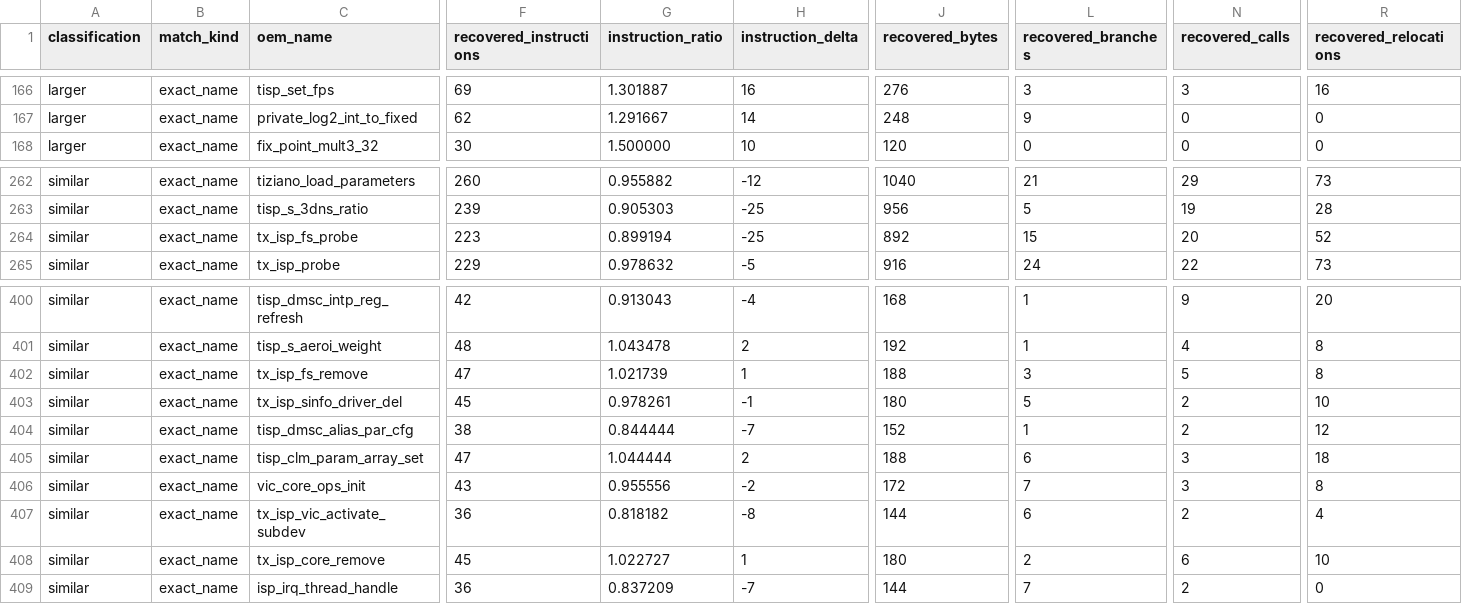
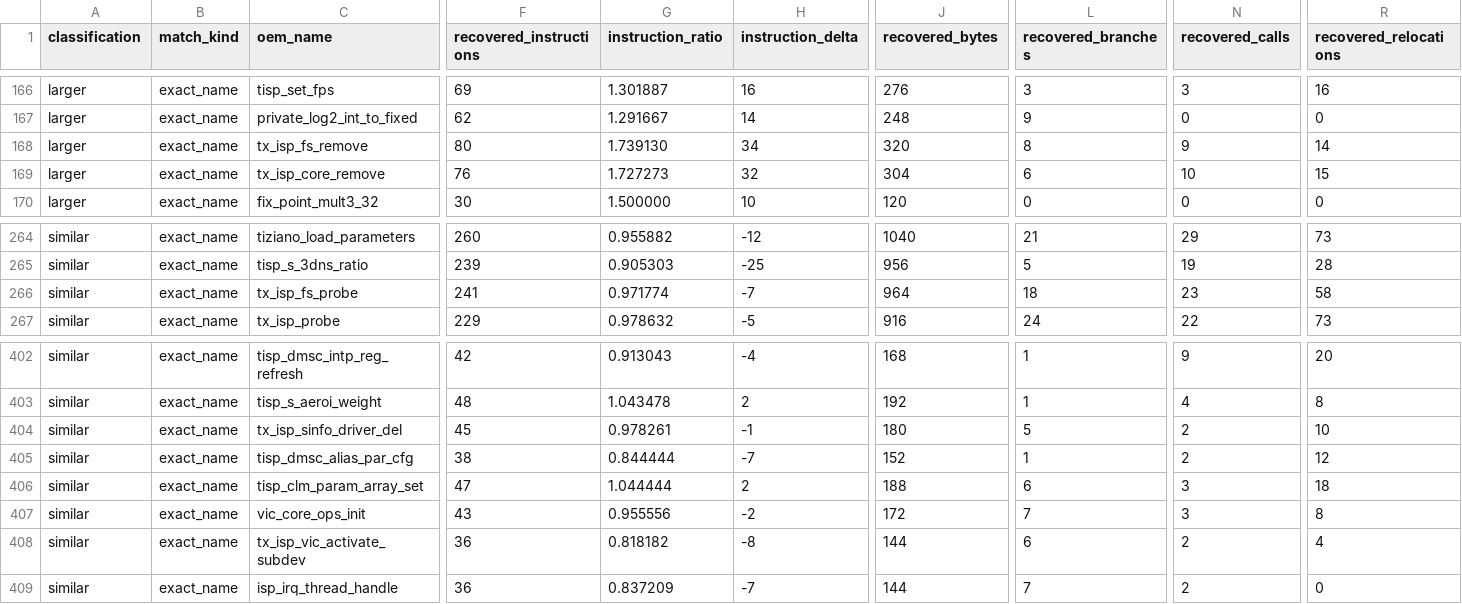
Before and after one commit to opensensor/isp, a CSV file: driver/t21/audit/binary_audit.csv, drawn as a sheet; only a part is shown, gaps mark what is left out; removed rows and columns are numbered as before the commit, all else as after; rows hold the shown columns only; the diff names each change by its address in the sheet, - before the commit and + after, or states it on an @@ line.

```diff
--- a/driver/t21/audit/binary_audit.csv
+++ b/driver/t21/audit/binary_audit.csv
+row 168: larger | exact_name | tx_isp_fs_remove | 80 | 1.739130 | 34 | 320 | 8 | 9 | 14
+row 169: larger | exact_name | tx_isp_core_remove | 76 | 1.727273 | 32 | 304 | 6 | 10 | 15
-F266 (recovered_instructions): 223
+F266 (recovered_instructions): 241
-G266 (instruction_ratio): 0.899194
+G266 (instruction_ratio): 0.971774
-H266 (instruction_delta): -25
+H266 (instruction_delta): -7
-J266 (recovered_bytes): 892
+J266 (recovered_bytes): 964
-L266 (recovered_branches): 15
+L266 (recovered_branches): 18
-N266 (recovered_calls): 20
+N266 (recovered_calls): 23
-R266 (recovered_relocations): 52
+R266 (recovered_relocations): 58
-row 402: similar | exact_name | tx_isp_fs_remove | 47 | 1.021739 | 1 | 188 | 3 | 5 | 8
-row 408: similar | exact_name | tx_isp_core_remove | 45 | 1.022727 | 1 | 180 | 2 | 6 | 10
```
Also changed, not shown: 5 other files.
